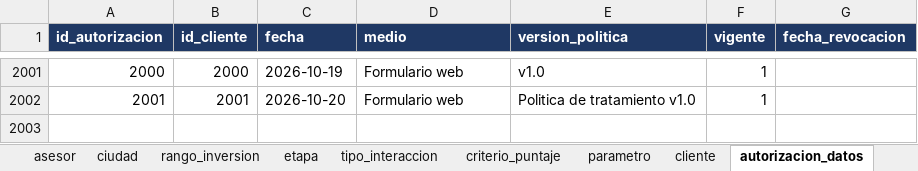
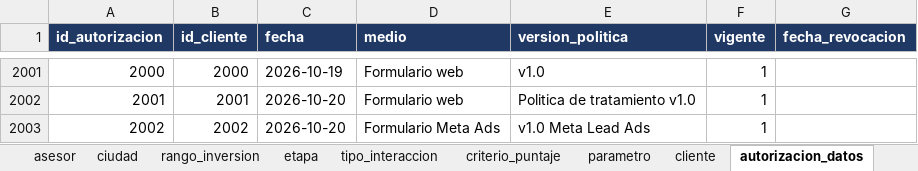
Before and after one commit to adamar-guti/-crm-ibis-styles-armenia, an Excel workbook: Base_de_datos_relacional_ibis_Styles_Armenia.xlsx, sheet autorizacion_datos, drawn as a sheet; only a part is shown, gaps mark what is left out; values as stored, in another font and other column widths than the file's, no borders; the diff names each change by its address in the sheet, - before the commit and + after, or states it on an @@ line.

Commit message:
Actualizacion de la base CRM (captacion de leads)

```diff
--- a/Base_de_datos_relacional_ibis_Styles_Armenia.xlsx (sheet autorizacion_datos)
+++ b/Base_de_datos_relacional_ibis_Styles_Armenia.xlsx (sheet autorizacion_datos)
+row 2003: 2002 | 2002 | 2026-10-20 | Formulario Meta Ads | v1.0 Meta Lead Ads | 1
```
Also changed, not shown: sheet cliente, sheet v_clasificacion, sheet interaccion, sheet v_clasificacion_resumen, sheet v_embudo, sheet v_kpis, 3 more sheets, Informe_KPIs_CRM_ibis_Styles_Armenia.xlsx, 2 other files.
